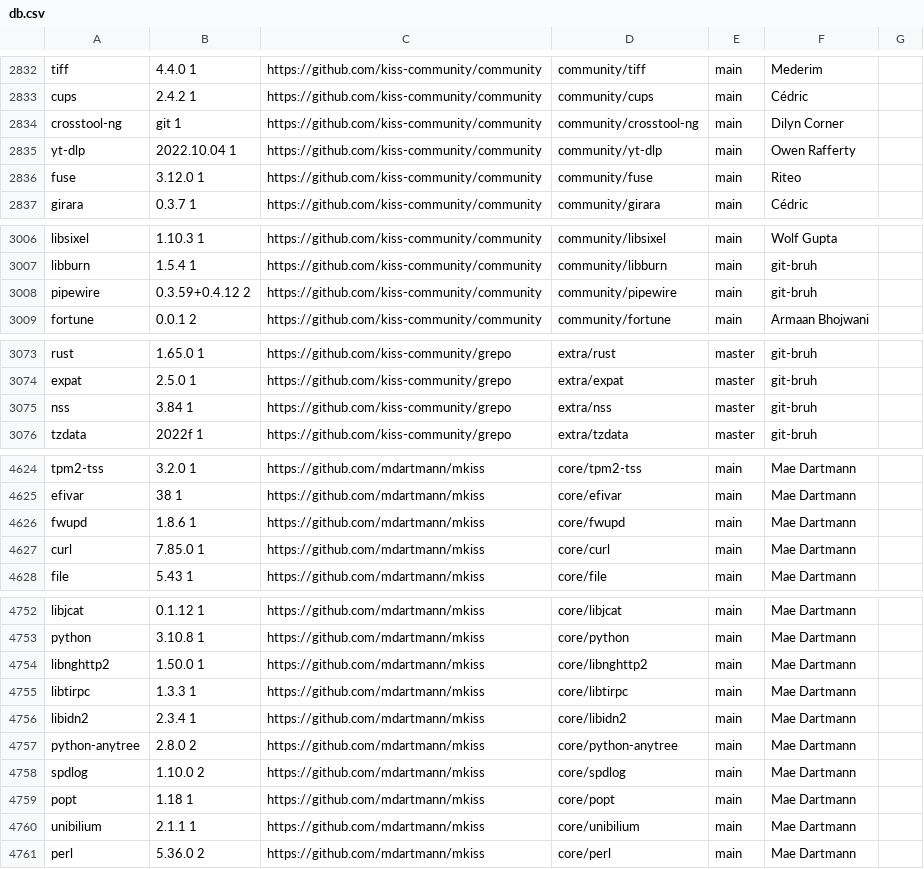
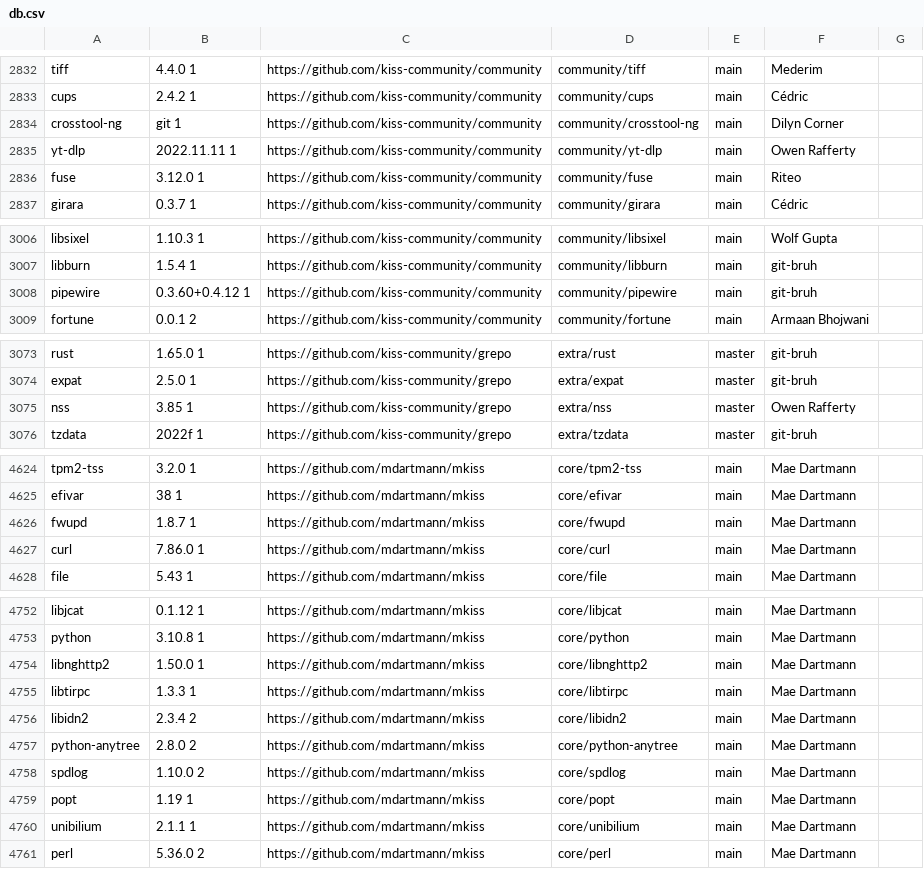
Before and after one commit to aabacchus/kiss-find, a CSV file: db.csv, drawn as a sheet; only a part is shown, gaps mark what is left out; the diff covers the shown part only.

```diff
--- a/db.csv
+++ b/db.csv
@@ -2834,3 +2834,3 @@ cups,2.4.2 1 ,https://github.com/kiss-community/community,community/cups,main,"C
 crosstool-ng,git 1,https://github.com/kiss-community/community,community/crosstool-ng,main,"Dilyn Corner"," "
-yt-dlp,2022.10.04 1,https://github.com/kiss-community/community,community/yt-dlp,main,"Owen Rafferty"," "
+yt-dlp,2022.11.11 1,https://github.com/kiss-community/community,community/yt-dlp,main,"Owen Rafferty"," "
 fuse,3.12.0 1,https://github.com/kiss-community/community,community/fuse,main,"Riteo"," "
@@ -3007,3 +3007,3 @@ libsixel,1.10.3 1,https://github.com/kiss-community/community,community/libsixel
 libburn,1.5.4 1,https://github.com/kiss-community/community,community/libburn,main,"git-bruh"," "
-pipewire,0.3.59+0.4.12 2,https://github.com/kiss-community/community,community/pipewire,main,"git-bruh"," "
+pipewire,0.3.60+0.4.12 1,https://github.com/kiss-community/community,community/pipewire,main,"git-bruh"," "
 fortune,0.0.1 2,https://github.com/kiss-community/community,community/fortune,main,"Armaan Bhojwani"," "
@@ -3074,3 +3074,3 @@ rust,1.65.0 1,https://github.com/kiss-community/grepo,extra/rust,master,"git-bru
 expat,2.5.0 1,https://github.com/kiss-community/grepo,extra/expat,master,"git-bruh"," "
-nss,3.84 1,https://github.com/kiss-community/grepo,extra/nss,master,"git-bruh"," "
+nss,3.85 1,https://github.com/kiss-community/grepo,extra/nss,master,"Owen Rafferty"," "
 tzdata,2022f 1,https://github.com/kiss-community/grepo,extra/tzdata,master,"git-bruh"," "
@@ -4625,4 +4625,4 @@ tpm2-tss,3.2.0 1,https://github.com/mdartmann/mkiss,core/tpm2-tss,main,"Mae Dart
 efivar,38 1,https://github.com/mdartmann/mkiss,core/efivar,main,"Mae Dartmann"," "
-fwupd,1.8.6 1,https://github.com/mdartmann/mkiss,core/fwupd,main,"Mae Dartmann"," "
-curl,7.85.0 1,https://github.com/mdartmann/mkiss,core/curl,main,"Mae Dartmann"," "
+fwupd,1.8.7 1,https://github.com/mdartmann/mkiss,core/fwupd,main,"Mae Dartmann"," "
+curl,7.86.0 1,https://github.com/mdartmann/mkiss,core/curl,main,"Mae Dartmann"," "
 file,5.43 1,https://github.com/mdartmann/mkiss,core/file,main,"Mae Dartmann"," "
@@ -4755,6 +4755,6 @@ libnghttp2,1.50.0 1,https://github.com/mdartmann/mkiss,core/libnghttp2,main,"Mae
 libtirpc,1.3.3 1,https://github.com/mdartmann/mkiss,core/libtirpc,main,"Mae Dartmann"," "
-libidn2,2.3.4 1,https://github.com/mdartmann/mkiss,core/libidn2,main,"Mae Dartmann"," "
+libidn2,2.3.4 2,https://github.com/mdartmann/mkiss,core/libidn2,main,"Mae Dartmann"," "
 python-anytree,2.8.0 2,https://github.com/mdartmann/mkiss,core/python-anytree,main,"Mae Dartmann"," "
 spdlog,1.10.0 2,https://github.com/mdartmann/mkiss,core/spdlog,main,"Mae Dartmann"," "
-popt,1.18 1,https://github.com/mdartmann/mkiss,core/popt,main,"Mae Dartmann"," "
+popt,1.19 1,https://github.com/mdartmann/mkiss,core/popt,main,"Mae Dartmann"," "
 unibilium,2.1.1 1,https://github.com/mdartmann/mkiss,core/unibilium,main,"Mae Dartmann"," "
```
Also changed, not shown: 11 edited cells elsewhere in this file.
